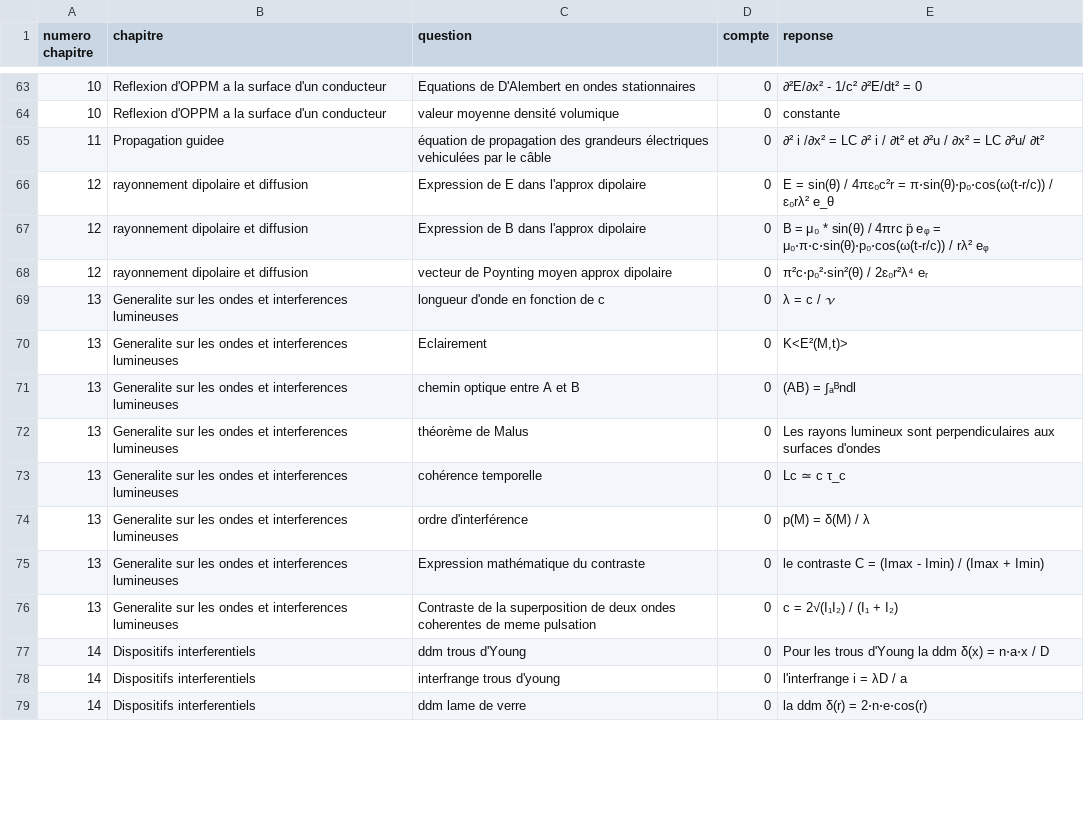
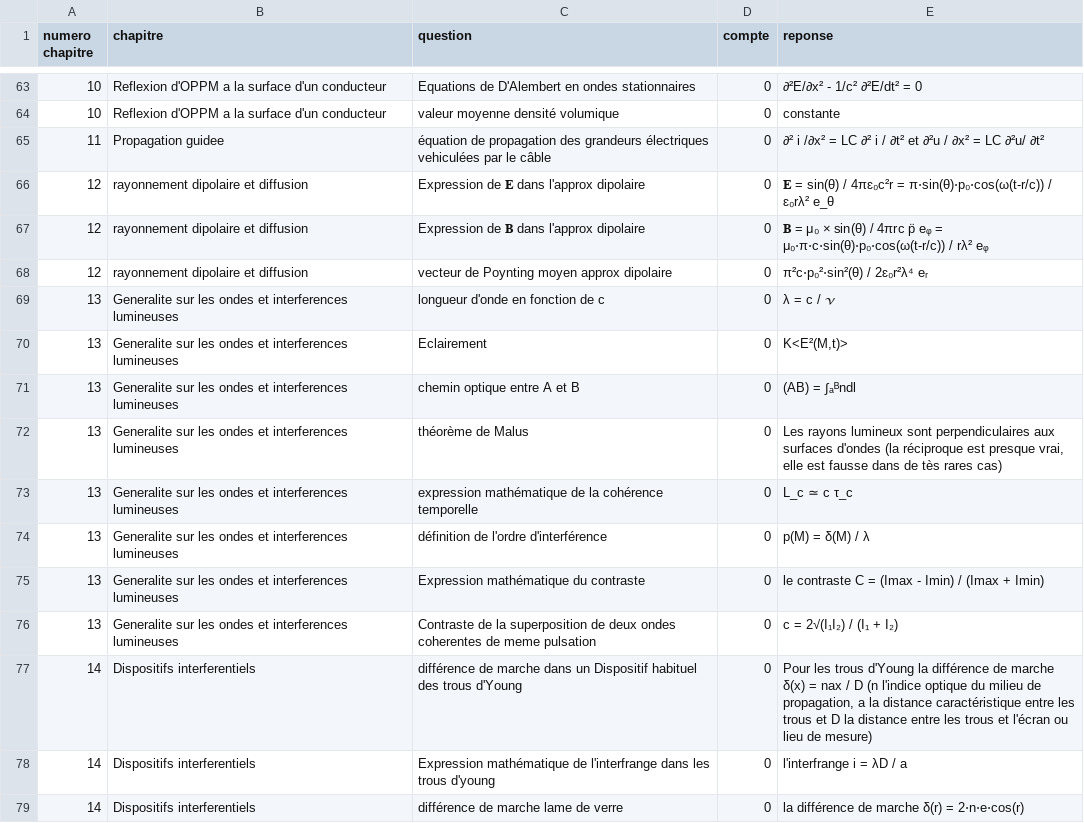
Before and after one commit to LCDG-tim-collab/question_math_mpi, a CSV file: pc_MPI.csv, drawn as a sheet; only a part is shown, gaps mark what is left out; the diff covers the shown part only.

```diff
--- a/pc_MPI.csv
+++ b/pc_MPI.csv
@@ -65,4 +65,4 @@ numero chapitre;chapitre;question;compte;reponse;
 11;Propagation guidee;équation de propagation des grandeurs électriques vehiculées par le câble  ;0;∂² i /∂x² = LC ∂² i / ∂t² et ∂²u / ∂x² = LC ∂²u/ ∂t²;
-12;rayonnement dipolaire et diffusion;Expression de E dans l'approx dipolaire;0;E = sin(θ) / 4πɛ₀c²r = π⋅sin(θ)⋅p₀⋅cos(ω(t-r/c)) / ɛ₀rλ² e_θ;
-12;rayonnement dipolaire et diffusion;Expression de B dans l'approx dipolaire;0;B = μ₀ * sin(θ)  / 4πrc p̈ eᵩ = μ₀⋅π⋅c⋅sin(θ)⋅p₀⋅cos(ω(t-r/c)) / rλ²  eᵩ  ;
+12;rayonnement dipolaire et diffusion;Expression de 𝐄 dans l'approx dipolaire;0;𝐄 = sin(θ) / 4πɛ₀c²r = π⋅sin(θ)⋅p₀⋅cos(ω(t-r/c)) / ɛ₀rλ² e_θ;
+12;rayonnement dipolaire et diffusion;Expression de 𝐁 dans l'approx dipolaire;0;𝐁 = μ₀ × sin(θ)  / 4πrc p̈ eᵩ = μ₀⋅π⋅c⋅sin(θ)⋅p₀⋅cos(ω(t-r/c)) / rλ²  eᵩ  ;
 12;rayonnement dipolaire et diffusion;vecteur de Poynting moyen approx dipolaire;0;π²c⋅p₀²⋅sin²(θ) / 2ɛ₀r²λ⁴  eᵣ;
@@ -71,9 +71,9 @@ numero chapitre;chapitre;question;compte;reponse;
 13;Generalite sur les ondes et interferences lumineuses;chemin optique entre A et B ;0;(AB) = ∫ₐᴮndl;
-13;Generalite sur les ondes et interferences lumineuses;théorème de Malus;0;Les rayons lumineux sont perpendiculaires aux surfaces d'ondes ;
-13;Generalite sur les ondes et interferences lumineuses;cohérence temporelle ;0;Lc ≃ c τ_c ;
-13;Generalite sur les ondes et interferences lumineuses;ordre d'interférence;0;p(M) = δ(M) / λ;
+13;Generalite sur les ondes et interferences lumineuses;théorème de Malus;0;Les rayons lumineux sont perpendiculaires aux surfaces d'ondes (la réciproque est presque vrai, elle est fausse dans de tès rares cas);
+13;Generalite sur les ondes et interferences lumineuses;expression mathématique de la cohérence temporelle ;0;L_c ≃ c τ_c ;
+13;Generalite sur les ondes et interferences lumineuses;définition de l'ordre d'interférence;0;p(M) = δ(M) / λ;
 13;Generalite sur les ondes et interferences lumineuses;Expression mathématique du contraste;0;le contraste C = (Imax - Imin) / (Imax + Imin);
 13;Generalite sur les ondes et interferences lumineuses;Contraste de la superposition de deux ondes coherentes de meme pulsation;0;c = 2√(I₁I₂) / (I₁ + I₂);
-14;Dispositifs interferentiels;ddm trous d'Young;0;Pour les trous d'Young la ddm δ(x) = n⋅a⋅x / D;
-14;Dispositifs interferentiels;interfrange trous d'young ;0;l'interfrange i = λD / a;
-14;Dispositifs interferentiels;ddm lame de verre;0;la ddm δ(r) = 2⋅n⋅e⋅cos(r);
+14;Dispositifs interferentiels;différence de marche dans un Dispositif habituel des trous d'Young;0;Pour les trous d'Young la différence de marche δ(x) = nax / D (n l'indice optique du milieu de propagation, a la distance caractéristique entre les trous et D la distance entre les trous et l'écran ou lieu de mesure);
+14;Dispositifs interferentiels;Expression mathématique de l'interfrange dans les trous d'young ;0;l'interfrange i = λD / a;
+14;Dispositifs interferentiels;différence de marche lame de verre;0;la différence de marche δ(r) = 2⋅n⋅e⋅cos(r);
```
Also changed, not shown: 4 added rows and 55 edited cells elsewhere in this file, 1 other file.
